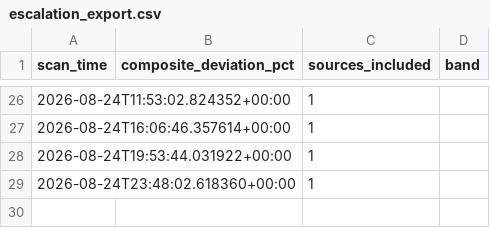
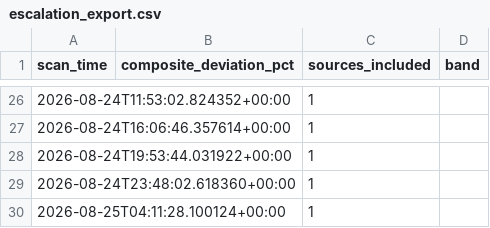
Before and after one commit to andrejsvorobjovs/baltic-monitor-site, a CSV file: escalation_export.csv, drawn as a sheet; only a part is shown, gaps mark what is left out.

```diff
--- a/escalation_export.csv
+++ b/escalation_export.csv
@@ -29 +29,2 @@ scan_time,composite_deviation_pct,sources_included,band
 2026-08-24T23:48:02.618360+00:00,,1,
+2026-08-25T04:11:28.100124+00:00,,1,
```
Also changed, not shown: history_export.csv, 4 other files.
